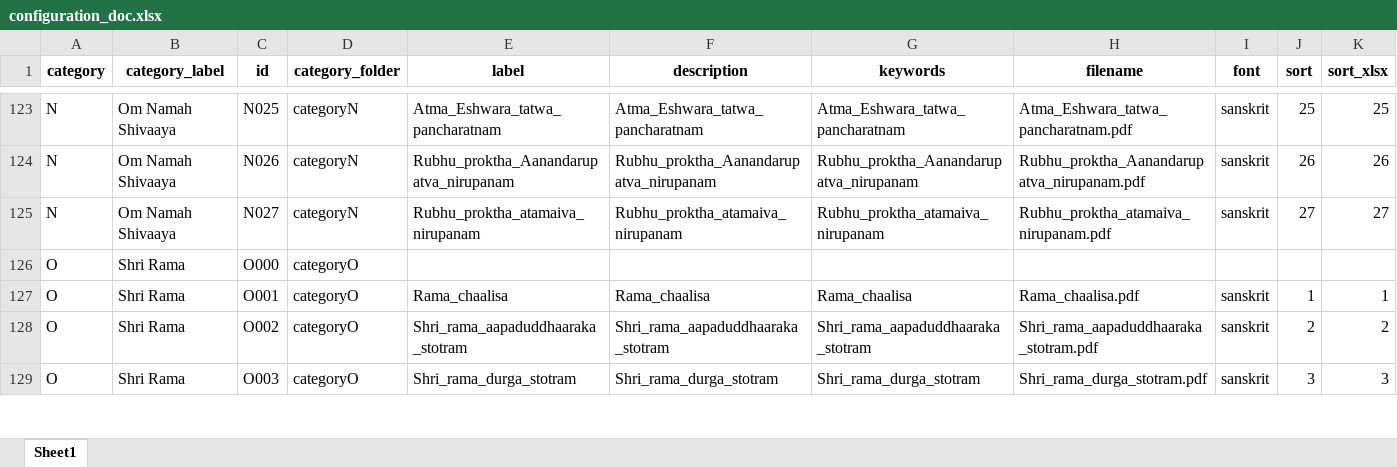
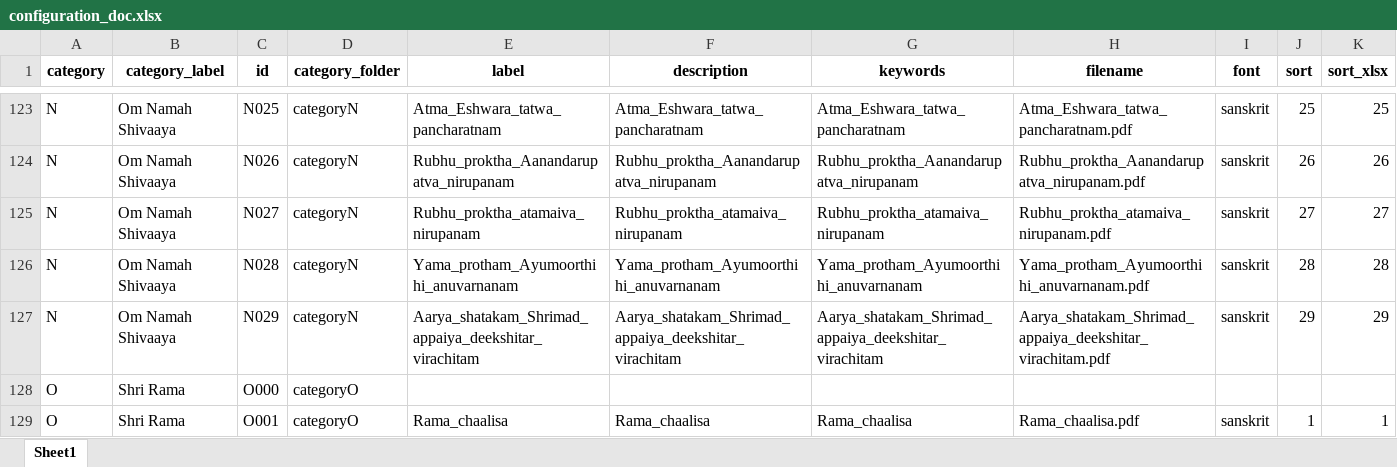
Before and after one commit to sangrahaalaya/vedametc, an Excel workbook: configuration_doc.xlsx, sheet Sheet1, drawn as a sheet; only a part is shown, gaps mark what is left out; the shorter side is filled out with more unchanged rows; values as stored, in another font and other column widths than the file's, no borders; the diff names each change by its address in the sheet, - before the commit and + after, or states it on an @@ line.

```diff
--- a/configuration_doc.xlsx (sheet Sheet1)
+++ b/configuration_doc.xlsx (sheet Sheet1)
+row 126: N | Om Namah Shivaaya | N028 | categoryN | Yama_protham_Ayumoorthihi_anuvarnanam | Yama_protham_Ayumoorthihi_anuvarnanam | Yama_protham_Ayumoorthihi_anuvarnanam | Yama_protham_Ayumoorthihi_anuvarnanam.pdf | sanskrit | 28 | 28
+row 127: N | Om Namah Shivaaya | N029 | categoryN | Aarya_shatakam_Shrimad_appaiya_deekshitar_virachitam | Aarya_shatakam_Shrimad_appaiya_deekshitar_virachitam | Aarya_shatakam_Shrimad_appaiya_deekshitar_virachitam | Aarya_shatakam_Shrimad_appaiya_deekshitar_virachitam.pdf | sanskrit | 29 | 29
```
Also changed, not shown: 2 other files.
